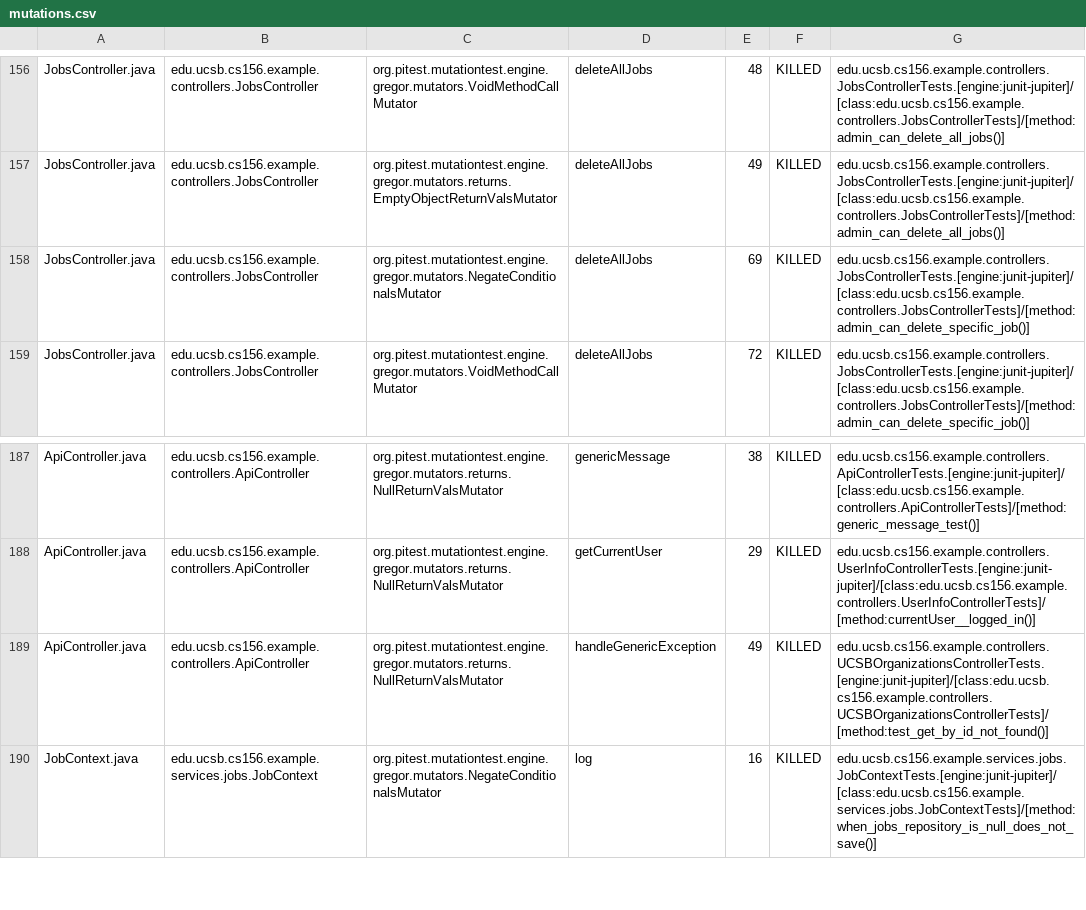
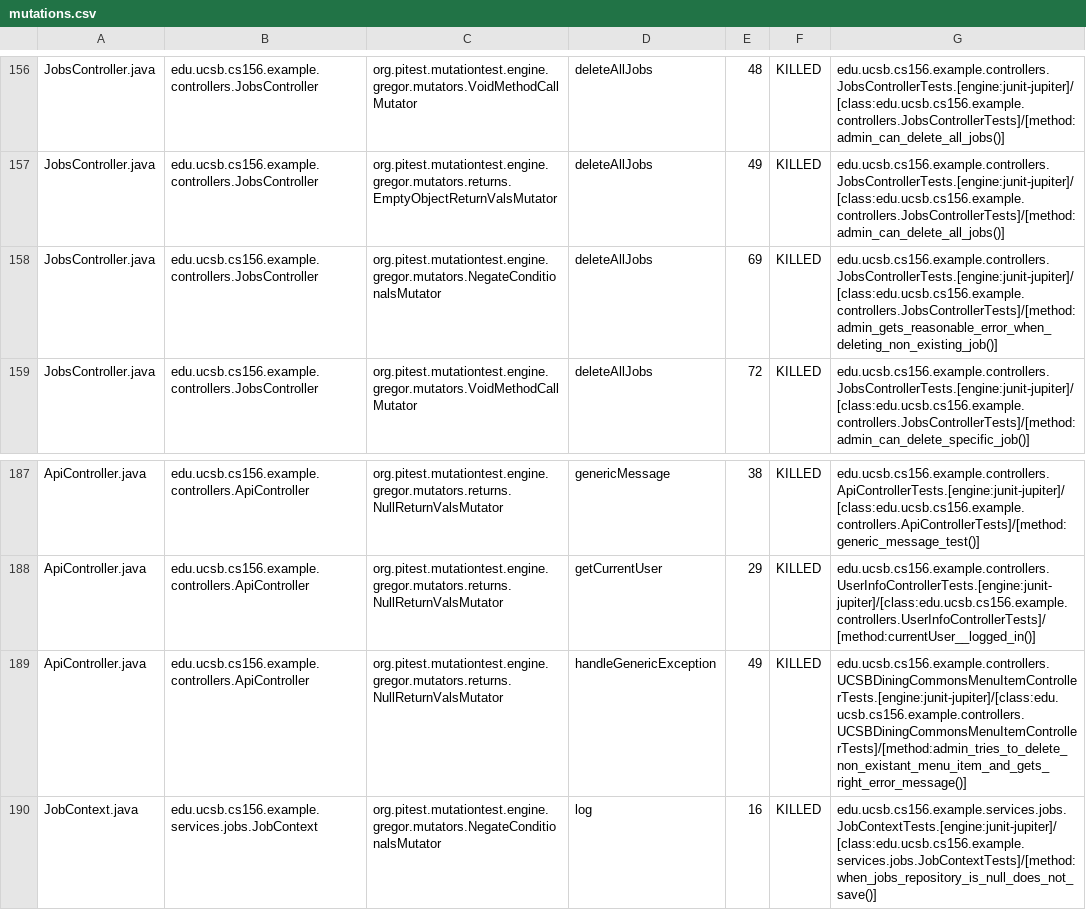
Before and after one commit to ucsb-cs156-s25/team01-s25-05, a CSV file: prs/61/pitest/mutations.csv, drawn as a sheet; only a part is shown, gaps mark what is left out.

Commit message:
Deploying to gh-pages from @ ucsb-cs156-s25/team01-s25-05@29646fe3d152c5fea08bc1c5b96dd975ec81c73f 🚀

```diff
--- a/prs/61/pitest/mutations.csv
+++ b/prs/61/pitest/mutations.csv
@@ -157,3 +157,3 @@ JobsController.java,edu.ucsb.cs156.example.controllers.JobsController,org.pitest
 JobsController.java,edu.ucsb.cs156.example.controllers.JobsController,org.pitest.mutationtest.engine.gregor.mutators.returns.EmptyObjectReturnValsMutator,deleteAllJobs,49,KILLED,edu.ucsb.cs156.example.controllers.JobsControllerTests.[engine:junit-jupiter]/[class:edu.ucsb.cs156.example.controllers.JobsControllerTests]/[method:admin_can_delete_all_jobs()]
-JobsController.java,edu.ucsb.cs156.example.controllers.JobsController,org.pitest.mutationtest.engine.gregor.mutators.NegateConditionalsMutator,deleteAllJobs,69,KILLED,edu.ucsb.cs156.example.controllers.JobsControllerTests.[engine:junit-jupiter]/[class:edu.ucsb.cs156.example.controllers.JobsControllerTests]/[method:admin_can_delete_specific_job()]
+JobsController.java,edu.ucsb.cs156.example.controllers.JobsController,org.pitest.mutationtest.engine.gregor.mutators.NegateConditionalsMutator,deleteAllJobs,69,KILLED,edu.ucsb.cs156.example.controllers.JobsControllerTests.[engine:junit-jupiter]/[class:edu.ucsb.cs156.example.controllers.JobsControllerTests]/[method:admin_gets_reasonable_error_when_deleting_non_existing_job()]
 JobsController.java,edu.ucsb.cs156.example.controllers.JobsController,org.pitest.mutationtest.engine.gregor.mutators.VoidMethodCallMutator,deleteAllJobs,72,KILLED,edu.ucsb.cs156.example.controllers.JobsControllerTests.[engine:junit-jupiter]/[class:edu.ucsb.cs156.example.controllers.JobsControllerTests]/[method:admin_can_delete_specific_job()]
@@ -188,3 +188,3 @@ ApiController.java,edu.ucsb.cs156.example.controllers.ApiController,org.pitest.m
 ApiController.java,edu.ucsb.cs156.example.controllers.ApiController,org.pitest.mutationtest.engine.gregor.mutators.returns.NullReturnValsMutator,getCurrentUser,29,KILLED,edu.ucsb.cs156.example.controllers.UserInfoControllerTests.[engine:junit-jupiter]/[class:edu.ucsb.cs156.example.controllers.UserInfoControllerTests]/[method:currentUser__logged_in()]
-ApiController.java,edu.ucsb.cs156.example.controllers.ApiController,org.pitest.mutationtest.engine.gregor.mutators.returns.NullReturnValsMutator,handleGenericException,49,KILLED,edu.ucsb.cs156.example.controllers.UCSBOrganizationsControllerTests.[engine:junit-jupiter]/[class:edu.ucsb.cs156.example.controllers.UCSBOrganizationsControllerTests]/[method:test_get_by_id_not_found()]
+ApiController.java,edu.ucsb.cs156.example.controllers.ApiController,org.pitest.mutationtest.engine.gregor.mutators.returns.NullReturnValsMutator,handleGenericException,49,KILLED,edu.ucsb.cs156.example.controllers.UCSBDiningCommonsMenuItemControllerTests.[engine:junit-jupiter]/[class:edu.ucsb.cs156.example.controllers.UCSBDiningCommonsMenuItemControllerTests]/[method:admin_tries_to_delete_non_existant_menu_item_and_gets_right_error_message()]
 JobContext.java,edu.ucsb.cs156.example.services.jobs.JobContext,org.pitest.mutationtest.engine.gregor.mutators.NegateConditionalsMutator,log,16,KILLED,edu.ucsb.cs156.example.services.jobs.JobContextTests.[engine:junit-jupiter]/[class:edu.ucsb.cs156.example.services.jobs.JobContextTests]/[method:when_jobs_repository_is_null_does_not_save()]
```
Also changed, not shown: 22 other files.
